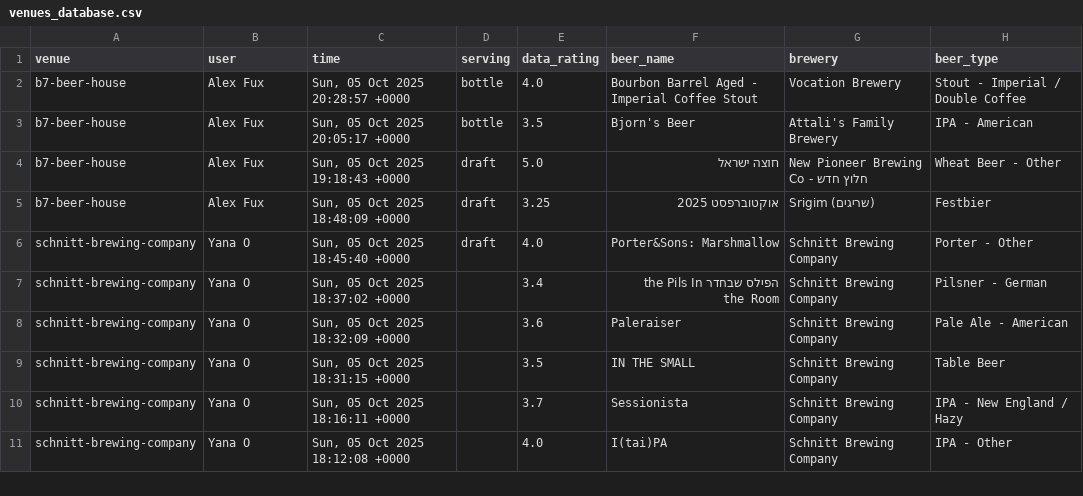
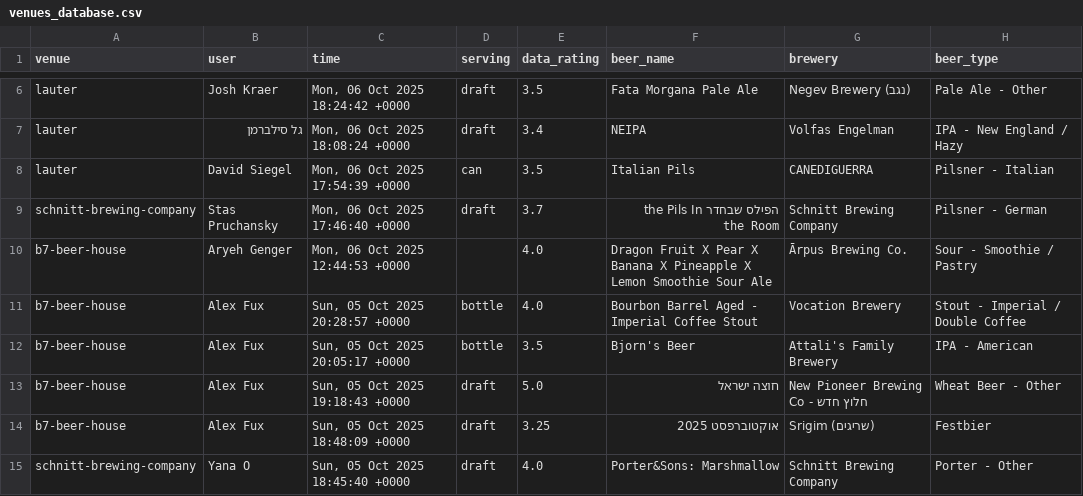
Before and after one commit to shipgeorge/tappd-stats, a CSV file: venues_database.csv, drawn as a sheet; only a part is shown, gaps mark what is left out; the shorter side is filled out with more unchanged rows; the diff covers the shown part only; the diff names each change by its address in the sheet, - before the commit and + after, or states it on an @@ line.

```diff
--- a/venues_database.csv
+++ b/venues_database.csv
+row 6: lauter | Josh Kraer | Mon, 06 Oct 2025 18:24:42 +0000 | draft | 3.5 | Fata Morgana Pale Ale | Negev Brewery (נגב) | Pale Ale - Other
+row 7: lauter | גל סילברמן | Mon, 06 Oct 2025 18:08:24 +0000 | draft | 3.4 | NEIPA | Volfas Engelman | IPA - New England / Hazy
+row 8: lauter | David Siegel | Mon, 06 Oct 2025 17:54:39 +0000 | can | 3.5 | Italian Pils | CANEDIGUERRA | Pilsner - Italian
+row 9: schnitt-brewing-company | Stas Pruchansky | Mon, 06 Oct 2025 17:46:40 +0000 | draft | 3.7 | הפילס שבחדר the Pils In the Room | Schnitt Brewing Company | Pilsner - German
+row 10: b7-beer-house | Aryeh Genger | Mon, 06 Oct 2025 12:44:53 +0000 |  | 4.0 | Dragon Fruit X Pear X Banana X Pineapple X Lemon Smoothie Sour Ale | Ārpus Brewing Co. | Sour - Smoothie / Pastry
```
Also changed, not shown: 4 added rows and 4 moved rows elsewhere in this file, 1 other file.
